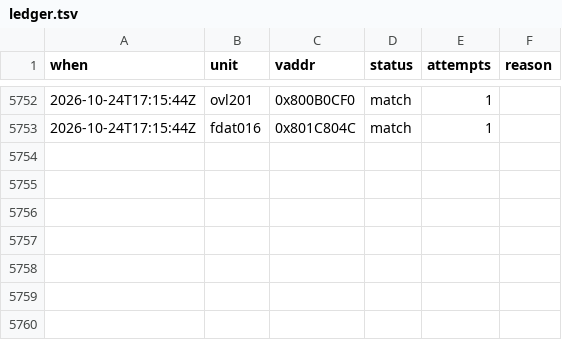
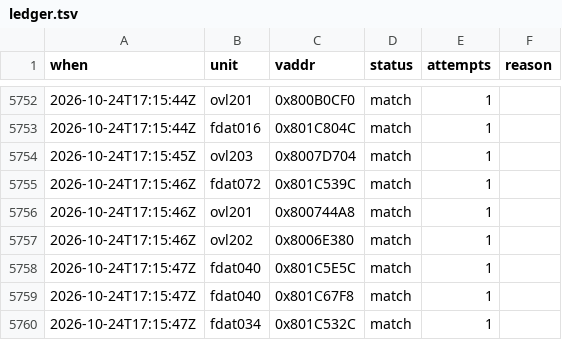
Before and after one commit to byroweb/AC1_RE, a TSV file: tools/loop/ledger.tsv, drawn as a sheet; only a part is shown, gaps mark what is left out; the diff names each change by its address in the sheet, - before the commit and + after, or states it on an @@ line.

```diff
--- a/tools/loop/ledger.tsv
+++ b/tools/loop/ledger.tsv
+row 5754: 2026-10-24T17:15:45Z | ovl203 | 0x8007D704 | match | 1
+row 5755: 2026-10-24T17:15:46Z | fdat072 | 0x801C539C | match | 1
+row 5756: 2026-10-24T17:15:46Z | ovl201 | 0x800744A8 | match | 1
+row 5757: 2026-10-24T17:15:46Z | ovl202 | 0x8006E380 | match | 1
+row 5758: 2026-10-24T17:15:47Z | fdat040 | 0x801C5E5C | match | 1
+row 5759: 2026-10-24T17:15:47Z | fdat040 | 0x801C67F8 | match | 1
+row 5760: 2026-10-24T17:15:47Z | fdat034 | 0x801C532C | match | 1
```
Also changed, not shown: re/match/hints.tsv, 8 other files.
